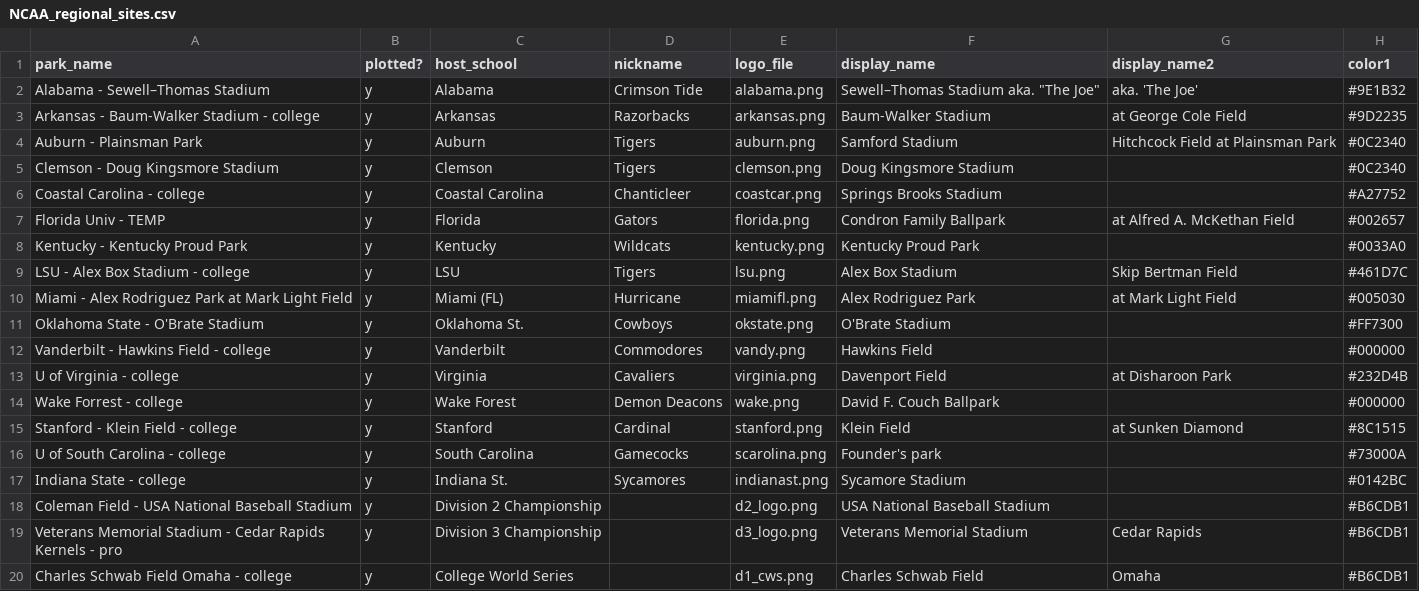
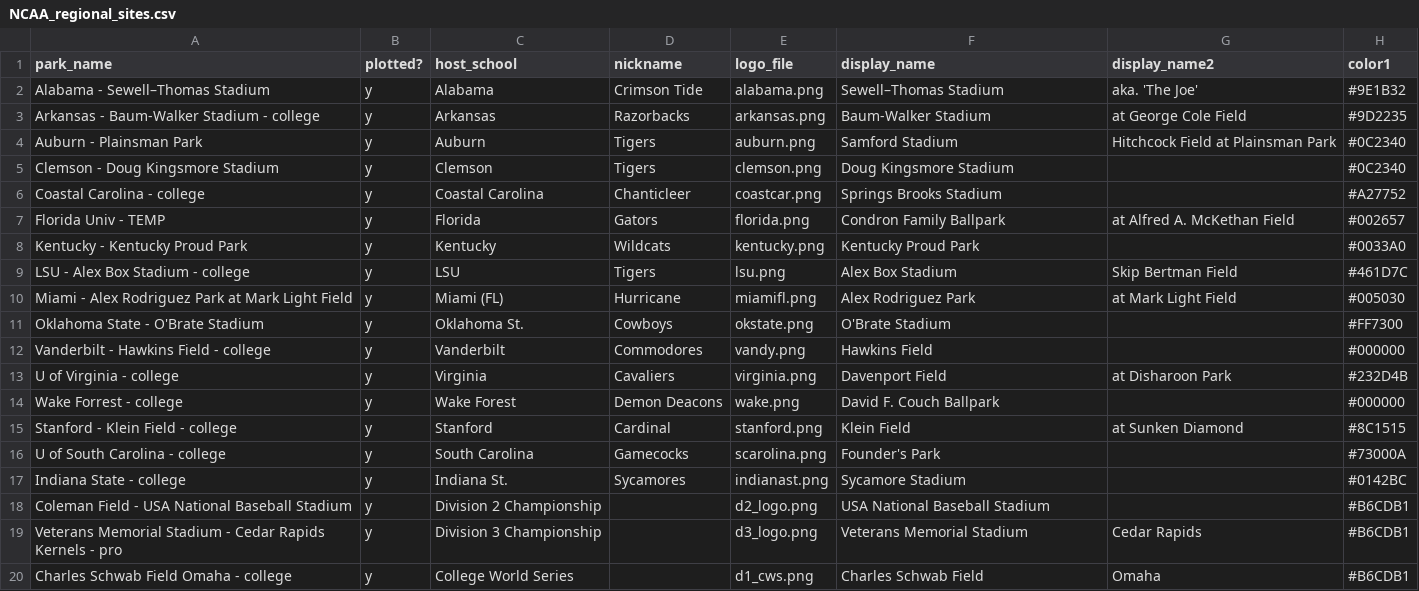
Before and after one commit to JSmith1826/BB_parks, a CSV file: data/NCAA_D1/NCAA_regional_sites.csv, drawn as a sheet; only a part is shown; the diff names each change by its address in the sheet, - before the commit and + after, or states it on an @@ line.

```diff
--- a/data/NCAA_D1/NCAA_regional_sites.csv
+++ b/data/NCAA_D1/NCAA_regional_sites.csv
-F2 (display_name): Sewell–Thomas Stadium aka. "The Joe"
+F2 (display_name): Sewell–Thomas Stadium
-F16 (display_name): Founder's park
+F16 (display_name): Founder's Park
```
Also changed, not shown: 4 other files.
